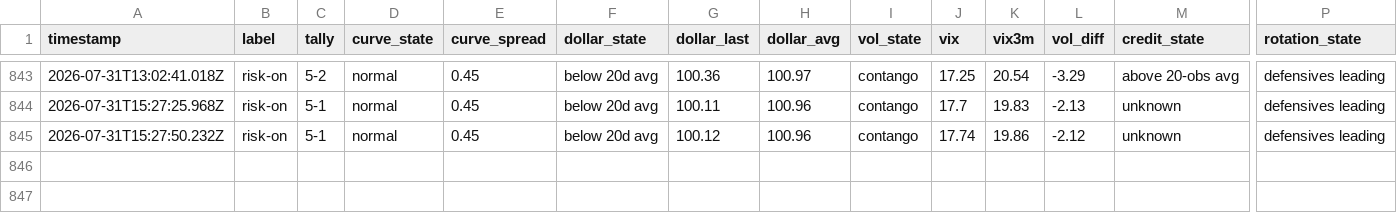
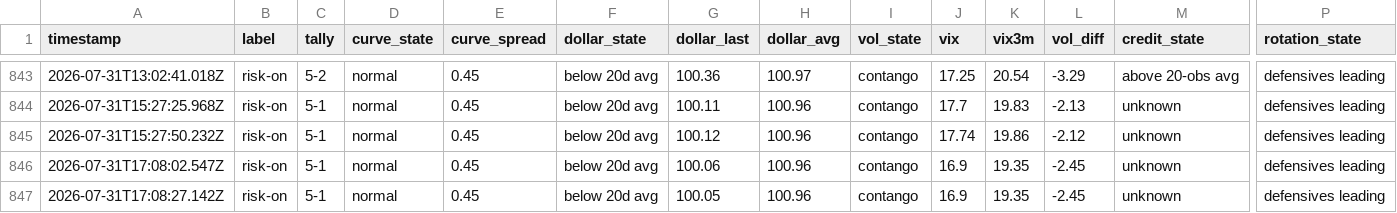
Before and after one commit to Jad-N/Market-Watcher, a CSV file: regime history.csv, drawn as a sheet; only a part is shown, gaps mark what is left out; rows hold the shown columns only; the diff names each change by its address in the sheet, - before the commit and + after, or states it on an @@ line.

```diff
--- a/regime history.csv
+++ b/regime history.csv
+row 846: 2026-07-31T17:08:02.547Z | risk-on | 5-1 | normal | 0.45 | below 20d avg | 100.06 | 100.96 | contango | 16.9 | 19.35 | -2.45 | unknown | defensives leading
+row 847: 2026-07-31T17:08:27.142Z | risk-on | 5-1 | normal | 0.45 | below 20d avg | 100.05 | 100.96 | contango | 16.9 | 19.35 | -2.45 | unknown | defensives leading
```
Also changed, not shown: docs/mood-history.csv, source-quality history.csv, 4 other files.
